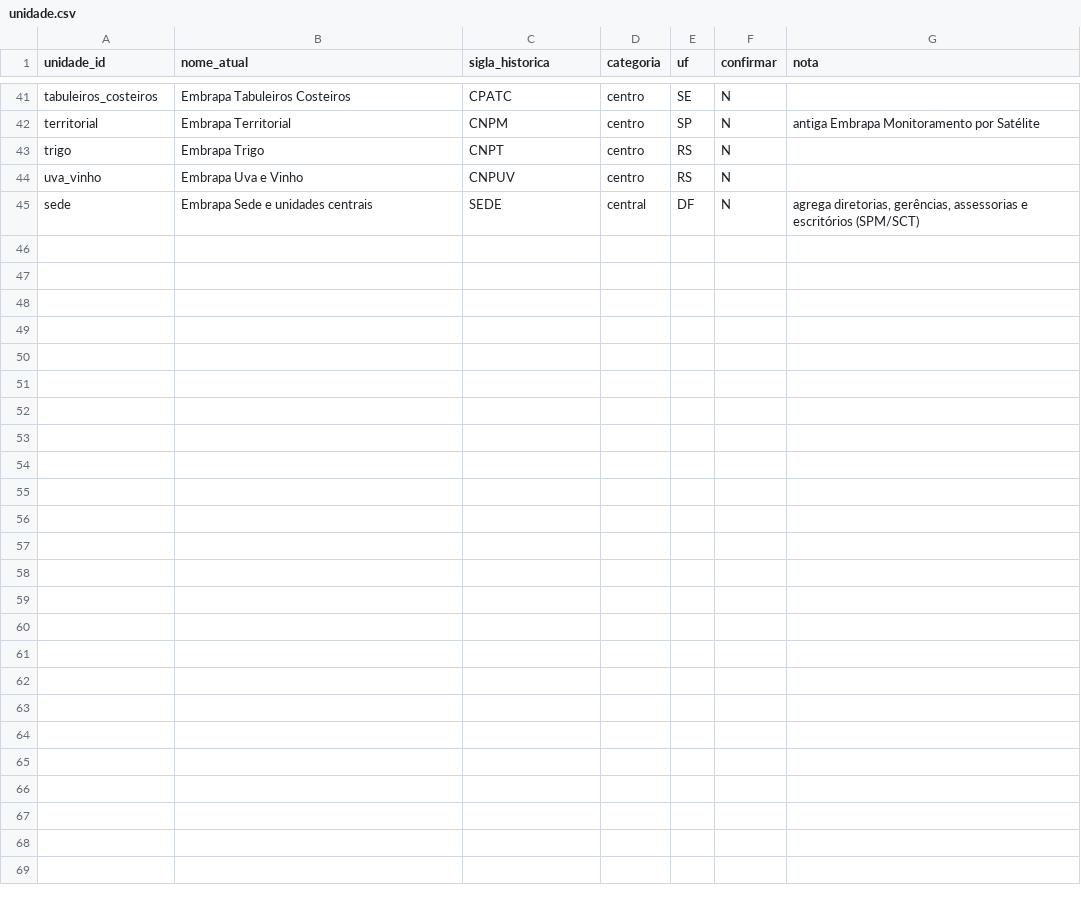
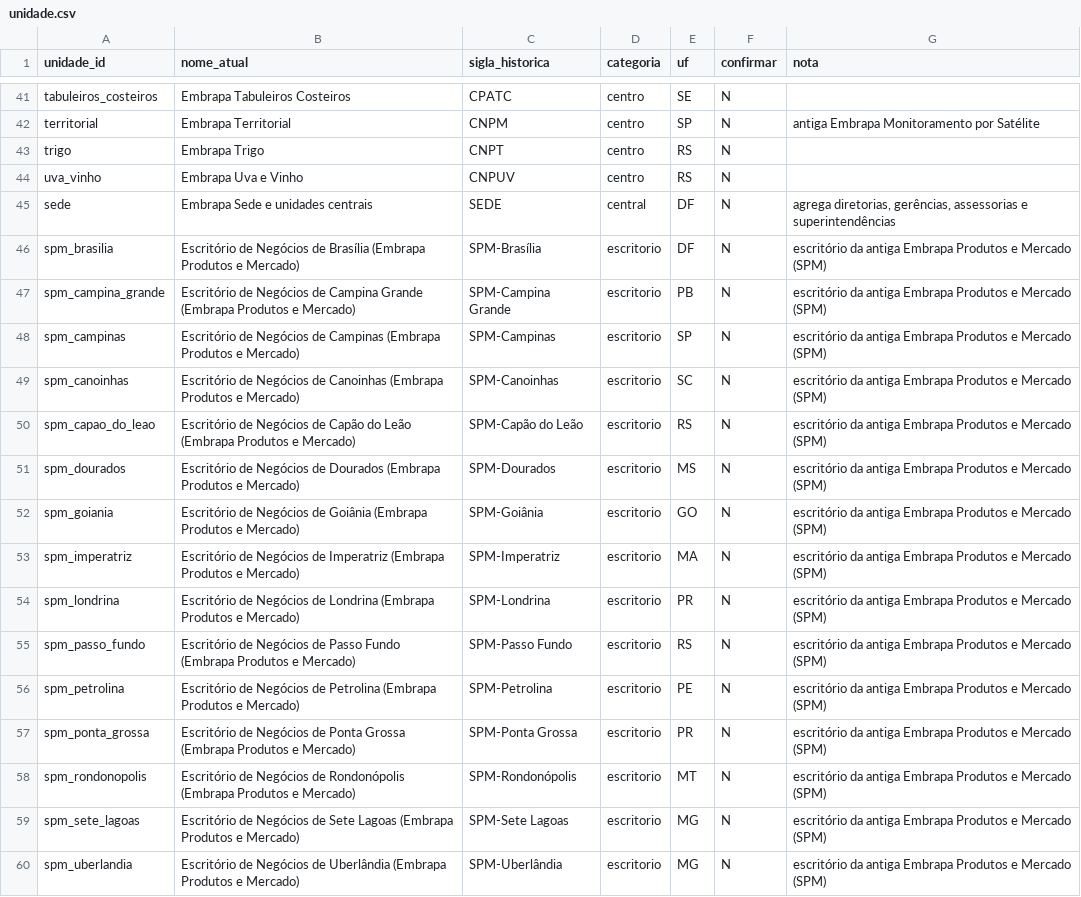
Before and after one commit to danimaciel/observatorio_embrapa, a CSV file: ref/unidade.csv, drawn as a sheet; only a part is shown, gaps mark what is left out.

```diff
--- a/ref/unidade.csv
+++ b/ref/unidade.csv
@@ -44,2 +44,17 @@ trigo,Embrapa Trigo,CNPT,centro,RS,N,
 uva_vinho,Embrapa Uva e Vinho,CNPUV,centro,RS,N,
-sede,Embrapa Sede e unidades centrais,SEDE,central,DF,N,"agrega diretorias, gerências, assessorias e escritórios (SPM/SCT)"
+sede,Embrapa Sede e unidades centrais,SEDE,central,DF,N,"agrega diretorias, gerências, assessorias e superintendências"
+spm_brasilia,Escritório de Negócios de Brasília (Embrapa Produtos e Mercado),SPM-Brasília,escritorio,DF,N,escritório da antiga Embrapa Produtos e Mercado (SPM)
+spm_campina_grande,Escritório de Negócios de Campina Grande (Embrapa Produtos e Mercado),SPM-Campina Grande,escritorio,PB,N,escritório da antiga Embrapa Produtos e Mercado (SPM)
+spm_campinas,Escritório de Negócios de Campinas (Embrapa Produtos e Mercado),SPM-Campinas,escritorio,SP,N,escritório da antiga Embrapa Produtos e Mercado (SPM)
+spm_canoinhas,Escritório de Negócios de Canoinhas (Embrapa Produtos e Mercado),SPM-Canoinhas,escritorio,SC,N,escritório da antiga Embrapa Produtos e Mercado (SPM)
+spm_capao_do_leao,Escritório de Negócios de Capão do Leão (Embrapa Produtos e Mercado),SPM-Capão do Leão,escritorio,RS,N,escritório da antiga Embrapa Produtos e Mercado (SPM)
+spm_dourados,Escritório de Negócios de Dourados (Embrapa Produtos e Mercado),SPM-Dourados,escritorio,MS,N,escritório da antiga Embrapa Produtos e Mercado (SPM)
+spm_goiania,Escritório de Negócios de Goiânia (Embrapa Produtos e Mercado),SPM-Goiânia,escritorio,GO,N,escritório da antiga Embrapa Produtos e Mercado (SPM)
+spm_imperatriz,Escritório de Negócios de Imperatriz (Embrapa Produtos e Mercado),SPM-Imperatriz,escritorio,MA,N,escritório da antiga Embrapa Produtos e Mercado (SPM)
+spm_londrina,Escritório de Negócios de Londrina (Embrapa Produtos e Mercado),SPM-Londrina,escritorio,PR,N,escritório da antiga Embrapa Produtos e Mercado (SPM)
+spm_passo_fundo,Escritório de Negócios de Passo Fundo (Embrapa Produtos e Mercado),SPM-Passo Fundo,escritorio,RS,N,escritório da antiga Embrapa Produtos e Mercado (SPM)
+spm_petrolina,Escritório de Negócios de Petrolina (Embrapa Produtos e Mercado),SPM-Petrolina,escritorio,PE,N,escritório da antiga Embrapa Produtos e Mercado (SPM)
+spm_ponta_grossa,Escritório de Negócios de Ponta Grossa (Embrapa Produtos e Mercado),SPM-Ponta Grossa,escritorio,PR,N,escritório da antiga Embrapa Produtos e Mercado (SPM)
+spm_rondonopolis,Escritório de Negócios de Rondonópolis (Embrapa Produtos e Mercado),SPM-Rondonópolis,escritorio,MT,N,escritório da antiga Embrapa Produtos e Mercado (SPM)
+spm_sete_lagoas,Escritório de Negócios de Sete Lagoas (Embrapa Produtos e Mercado),SPM-Sete Lagoas,escritorio,MG,N,escritório da antiga Embrapa Produtos e Mercado (SPM)
+spm_uberlandia,Escritório de Negócios de Uberlândia (Embrapa Produtos e Mercado),SPM-Uberlândia,escritorio,MG,N,escritório da antiga Embrapa Produtos e Mercado (SPM)
```
Also changed, not shown: ref/unidade_alias.csv, ref/unidade_localizacao.csv, 6 other files.
